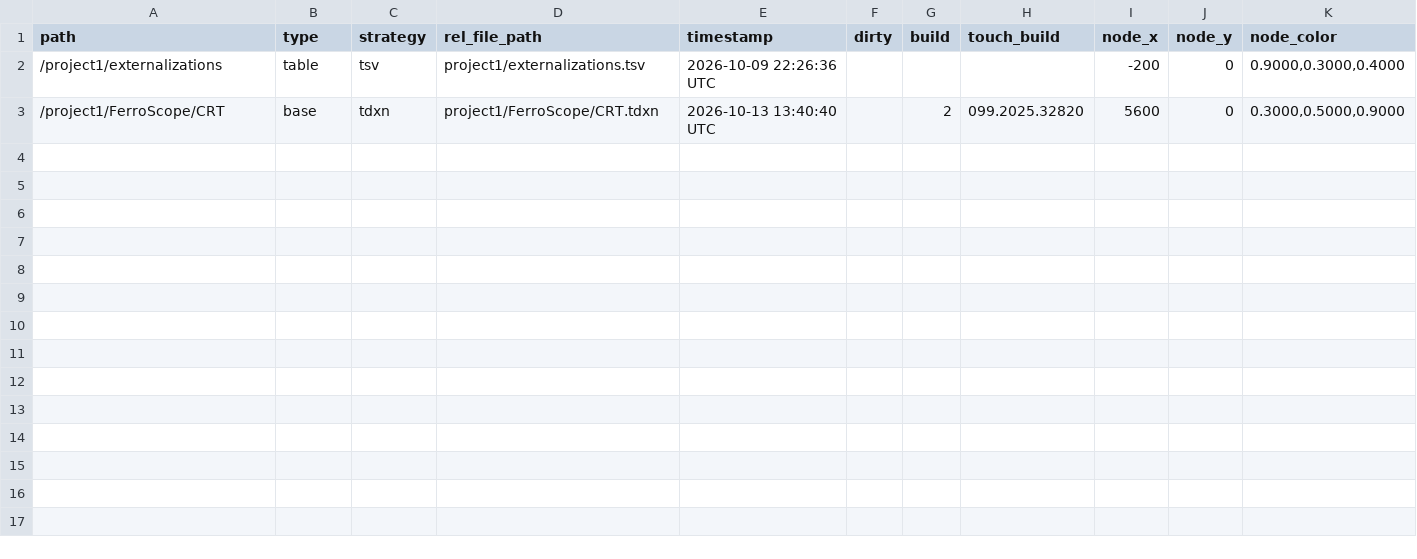
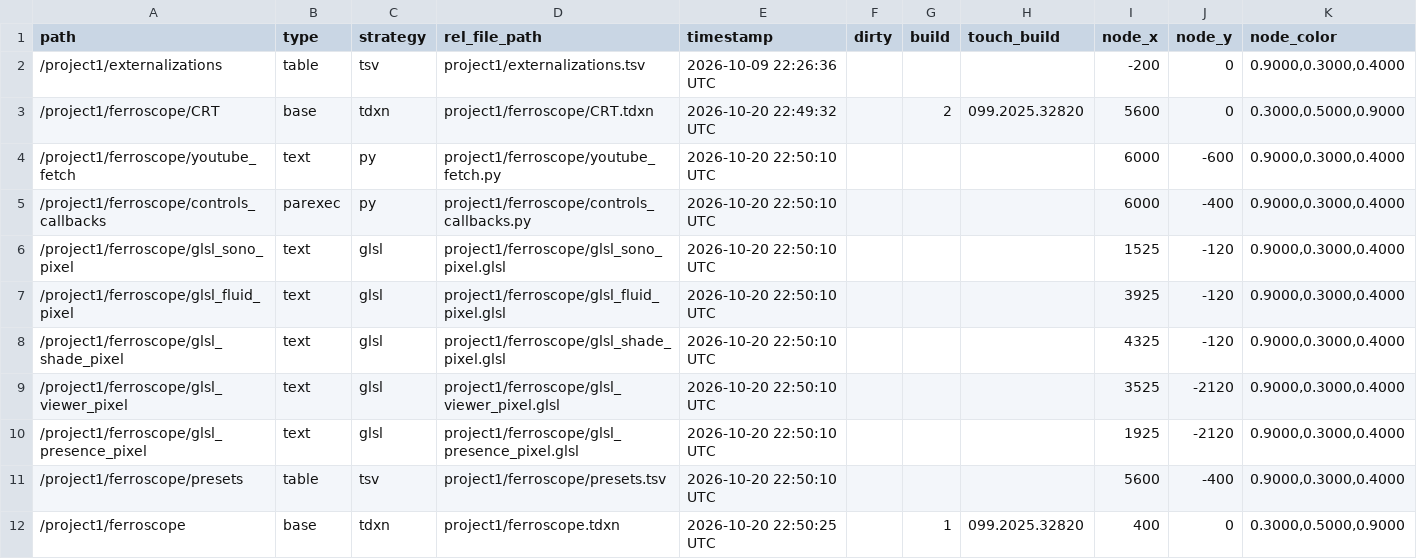
Before and after one commit to julianhilgemann/audiovisual-animations, a TSV file: projects/ferroscope/project1/externalizations.tsv, drawn as a sheet.

```diff
--- a/projects/ferroscope/project1/externalizations.tsv
+++ b/projects/ferroscope/project1/externalizations.tsv
@@ -2,2 +2,11 @@ path	type	strategy	rel_file_path	timestamp	dirty	build	touch_build	node_x	node_y
 /project1/externalizations	table	tsv	project1/externalizations.tsv	2026-10-09 22:26:36 UTC				-200	0	0.9000,0.3000,0.4000
-/project1/FerroScope/CRT	base	tdxn	project1/FerroScope/CRT.tdxn	2026-10-13 13:40:40 UTC		2	099.2025.32820	5600	0	0.3000,0.5000,0.9000
+/project1/ferroscope/CRT	base	tdxn	project1/ferroscope/CRT.tdxn	2026-10-20 22:49:32 UTC		2	099.2025.32820	5600	0	0.3000,0.5000,0.9000
+/project1/ferroscope/youtube_fetch	text	py	project1/ferroscope/youtube_fetch.py	2026-10-20 22:50:10 UTC				6000	-600	0.9000,0.3000,0.4000
+/project1/ferroscope/controls_callbacks	parexec	py	project1/ferroscope/controls_callbacks.py	2026-10-20 22:50:10 UTC				6000	-400	0.9000,0.3000,0.4000
+/project1/ferroscope/glsl_sono_pixel	text	glsl	project1/ferroscope/glsl_sono_pixel.glsl	2026-10-20 22:50:10 UTC				1525	-120	0.9000,0.3000,0.4000
+/project1/ferroscope/glsl_fluid_pixel	text	glsl	project1/ferroscope/glsl_fluid_pixel.glsl	2026-10-20 22:50:10 UTC				3925	-120	0.9000,0.3000,0.4000
+/project1/ferroscope/glsl_shade_pixel	text	glsl	project1/ferroscope/glsl_shade_pixel.glsl	2026-10-20 22:50:10 UTC				4325	-120	0.9000,0.3000,0.4000
+/project1/ferroscope/glsl_viewer_pixel	text	glsl	project1/ferroscope/glsl_viewer_pixel.glsl	2026-10-20 22:50:10 UTC				3525	-2120	0.9000,0.3000,0.4000
+/project1/ferroscope/glsl_presence_pixel	text	glsl	project1/ferroscope/glsl_presence_pixel.glsl	2026-10-20 22:50:10 UTC				1925	-2120	0.9000,0.3000,0.4000
+/project1/ferroscope/presets	table	tsv	project1/ferroscope/presets.tsv	2026-10-20 22:50:10 UTC				5600	-400	0.9000,0.3000,0.4000
+/project1/ferroscope	base	tdxn	project1/ferroscope.tdxn	2026-10-20 22:50:25 UTC		1	099.2025.32820	400	0	0.3000,0.5000,0.9000
```
Also changed, not shown: 15 other files.
